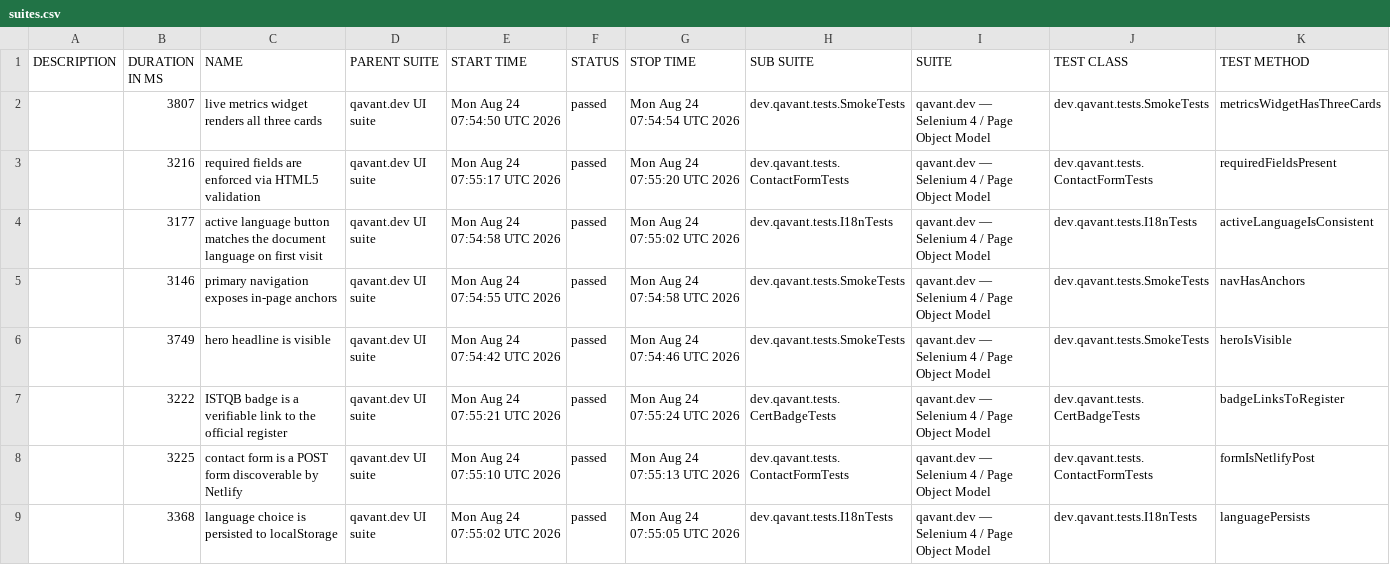
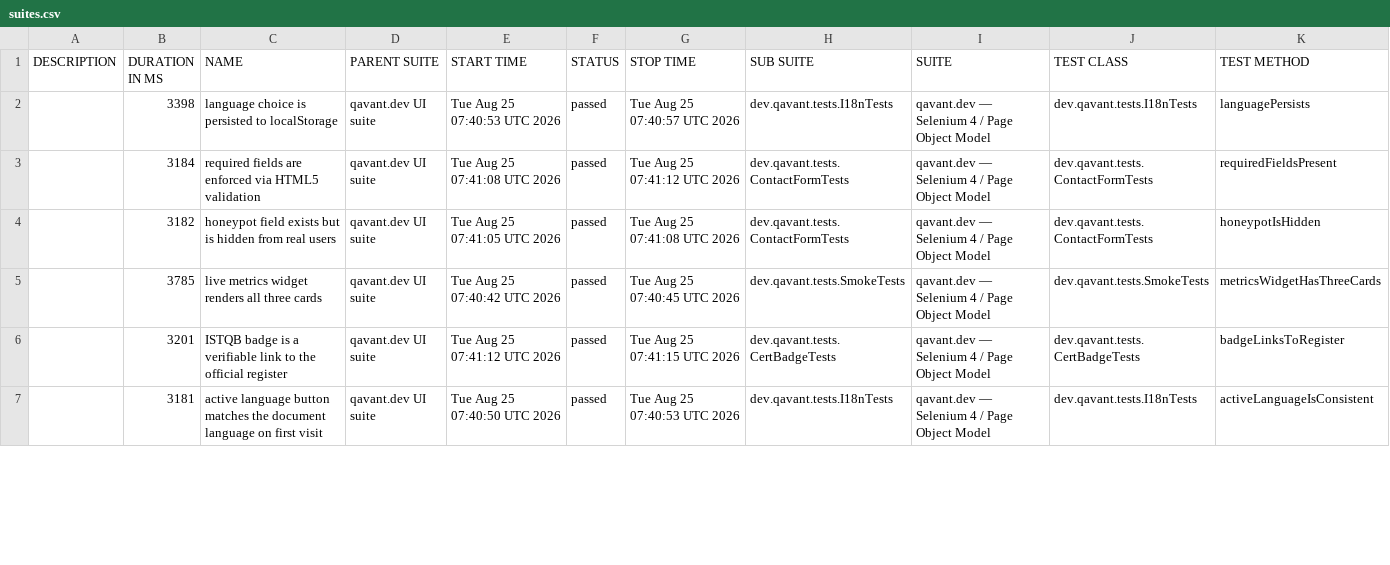
Before and after one commit to peterolah-qa/qavant-selenium, a CSV file: data/suites.csv, drawn as a sheet; only a part is shown; the diff covers the shown part only.

```diff
--- a/data/suites.csv
+++ b/data/suites.csv
@@ -1,9 +1,7 @@
 "DESCRIPTION","DURATION IN MS","NAME","PARENT SUITE","START TIME","STATUS","STOP TIME","SUB SUITE","SUITE","TEST CLASS","TEST METHOD"
-"","3807","live metrics widget renders all three cards","qavant.dev UI suite","Mon Aug 24 07:54:50 UTC 2026","passed","Mon Aug 24 07:54:54 UTC 2026","dev.qavant.tests.SmokeTests","qavant.dev — Selenium 4 / Page Object Model","dev.qavant.tests.SmokeTests","metricsWidgetHasThreeCards"
-"","3216","required fields are enforced via HTML5 validation","qavant.dev UI suite","Mon Aug 24 07:55:17 UTC 2026","passed","Mon Aug 24 07:55:20 UTC 2026","dev.qavant.tests.ContactFormTests","qavant.dev — Selenium 4 / Page Object Model","dev.qavant.tests.ContactFormTests","requiredFieldsPresent"
-"","3177","active language button matches the document language on first visit","qavant.dev UI suite","Mon Aug 24 07:54:58 UTC 2026","passed","Mon Aug 24 07:55:02 UTC 2026","dev.qavant.tests.I18nTests","qavant.dev — Selenium 4 / Page Object Model","dev.qavant.tests.I18nTests","activeLanguageIsConsistent"
-"","3146","primary navigation exposes in-page anchors","qavant.dev UI suite","Mon Aug 24 07:54:55 UTC 2026","passed","Mon Aug 24 07:54:58 UTC 2026","dev.qavant.tests.SmokeTests","qavant.dev — Selenium 4 / Page Object Model","dev.qavant.tests.SmokeTests","navHasAnchors"
-"","3749","hero headline is visible","qavant.dev UI suite","Mon Aug 24 07:54:42 UTC 2026","passed","Mon Aug 24 07:54:46 UTC 2026","dev.qavant.tests.SmokeTests","qavant.dev — Selenium 4 / Page Object Model","dev.qavant.tests.SmokeTests","heroIsVisible"
-"","3222","ISTQB badge is a verifiable link to the official register","qavant.dev UI suite","Mon Aug 24 07:55:21 UTC 2026","passed","Mon Aug 24 07:55:24 UTC 2026","dev.qavant.tests.CertBadgeTests","qavant.dev — Selenium 4 / Page Object Model","dev.qavant.tests.CertBadgeTests","badgeLinksToRegister"
-"","3225","contact form is a POST form discoverable by Netlify","qavant.dev UI suite","Mon Aug 24 07:55:10 UTC 2026","passed","Mon Aug 24 07:55:13 UTC 2026","dev.qavant.tests.ContactFormTests","qavant.dev — Selenium 4 / Page Object Model","dev.qavant.tests.ContactFormTests","formIsNetlifyPost"
-"","3368","language choice is persisted to localStorage","qavant.dev UI suite","Mon Aug 24 07:55:02 UTC 2026","passed","Mon Aug 24 07:55:05 UTC 2026","dev.qavant.tests.I18nTests","qavant.dev — Selenium 4 / Page Object Model","dev.qavant.tests.I18nTests","languagePersists"
+"","3398","language choice is persisted to localStorage","qavant.dev UI suite","Tue Aug 25 07:40:53 UTC 2026","passed","Tue Aug 25 07:40:57 UTC 2026","dev.qavant.tests.I18nTests","qavant.dev — Selenium 4 / Page Object Model","dev.qavant.tests.I18nTests","languagePersists"
+"","3184","required fields are enforced via HTML5 validation","qavant.dev UI suite","Tue Aug 25 07:41:08 UTC 2026","passed","Tue Aug 25 07:41:12 UTC 2026","dev.qavant.tests.ContactFormTests","qavant.dev — Selenium 4 / Page Object Model","dev.qavant.tests.ContactFormTests","requiredFieldsPresent"
+"","3182","honeypot field exists but is hidden from real users","qavant.dev UI suite","Tue Aug 25 07:41:05 UTC 2026","passed","Tue Aug 25 07:41:08 UTC 2026","dev.qavant.tests.ContactFormTests","qavant.dev — Selenium 4 / Page Object Model","dev.qavant.tests.ContactFormTests","honeypotIsHidden"
+"","3785","live metrics widget renders all three cards","qavant.dev UI suite","Tue Aug 25 07:40:42 UTC 2026","passed","Tue Aug 25 07:40:45 UTC 2026","dev.qavant.tests.SmokeTests","qavant.dev — Selenium 4 / Page Object Model","dev.qavant.tests.SmokeTests","metricsWidgetHasThreeCards"
+"","3201","ISTQB badge is a verifiable link to the official register","qavant.dev UI suite","Tue Aug 25 07:41:12 UTC 2026","passed","Tue Aug 25 07:41:15 UTC 2026","dev.qavant.tests.CertBadgeTests","qavant.dev — Selenium 4 / Page Object Model","dev.qavant.tests.CertBadgeTests","badgeLinksToRegister"
+"","3181","active language button matches the document language on first visit","qavant.dev UI suite","Tue Aug 25 07:40:50 UTC 2026","passed","Tue Aug 25 07:40:53 UTC 2026","dev.qavant.tests.I18nTests","qavant.dev — Selenium 4 / Page Object Model","dev.qavant.tests.I18nTests","activeLanguageIsConsistent"
```
Also changed, not shown: 2 added rows and 11 edited cells elsewhere in this file, 36 other files.
